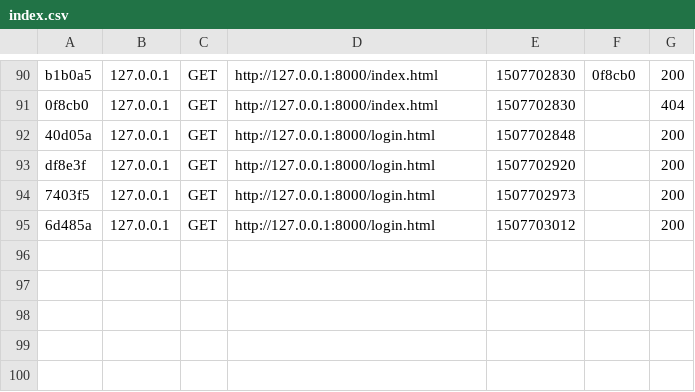
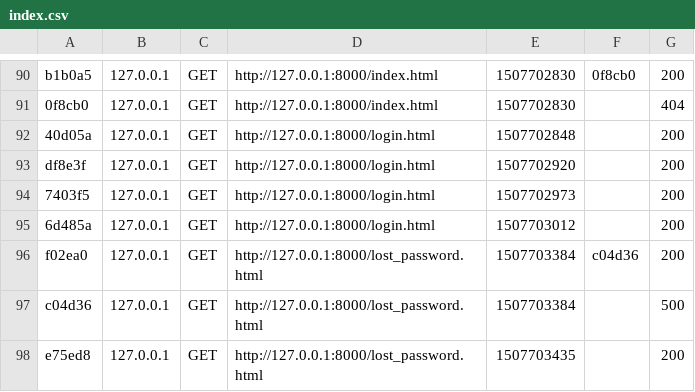
Before and after one commit to Ethaen/Capa_dev, a CSV file: var/cache/dev/profiler/index.csv, drawn as a sheet; only a part is shown, gaps mark what is left out.

```diff
--- a/var/cache/dev/profiler/index.csv
+++ b/var/cache/dev/profiler/index.csv
@@ -95 +95,4 @@ df8e3f,127.0.0.1,GET,http://127.0.0.1:8000/login.html,1507702920,,200
 6d485a,127.0.0.1,GET,http://127.0.0.1:8000/login.html,1507703012,,200
+f02ea0,127.0.0.1,GET,http://127.0.0.1:8000/lost_password.html,1507703384,c04d36,200
+c04d36,127.0.0.1,GET,http://127.0.0.1:8000/lost_password.html,1507703384,,500
+e75ed8,127.0.0.1,GET,http://127.0.0.1:8000/lost_password.html,1507703435,,200
```
Also changed, not shown: 9 other files.
